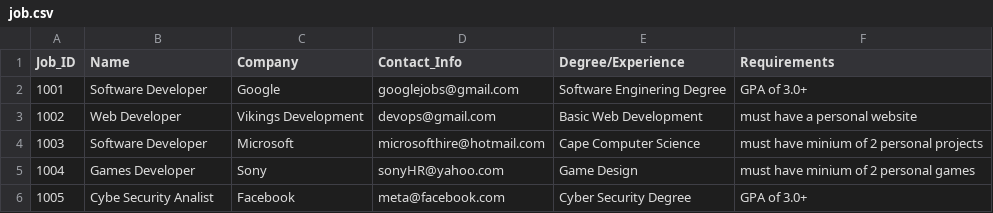
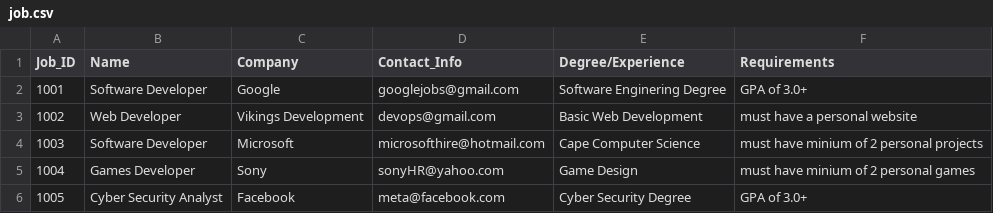
Before and after one commit to jonathonwingson/project, a CSV file: job.csv, drawn as a sheet.

```diff
--- a/job.csv
+++ b/job.csv
@@ -5,2 +5,2 @@ Job_ID,Name,Company,Contact_Info,Degree/Experience,Requirements
 1004,Games Developer,Sony,sonyHR@yahoo.com,Game Design,must have minium of 2 personal games
-1005,Cybe Security Analist,Facebook,meta@facebook.com,Cyber Security Degree,GPA of 3.0+
+1005,Cyber Security Analyst,Facebook,meta@facebook.com,Cyber Security Degree,GPA of 3.0+
```
Also changed, not shown: 3 other files.
